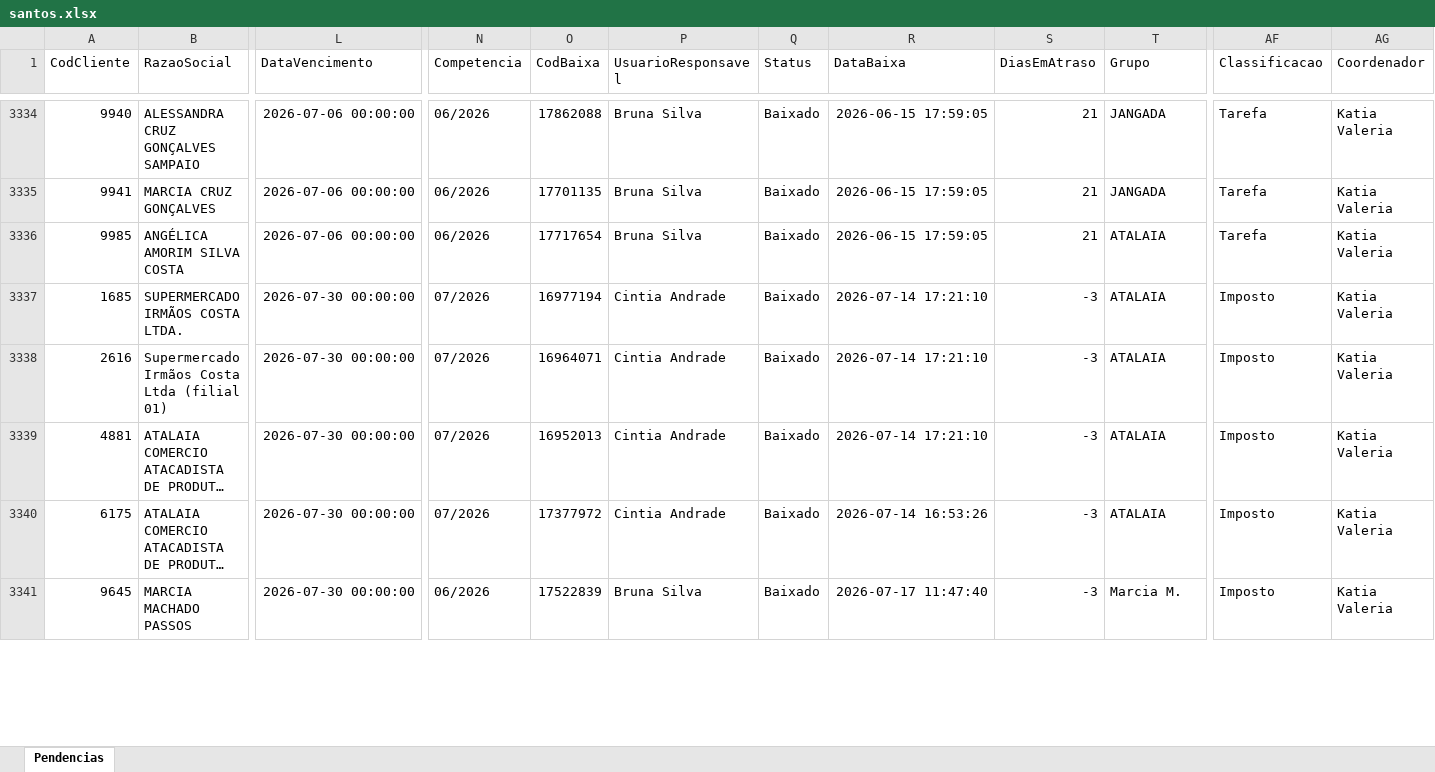
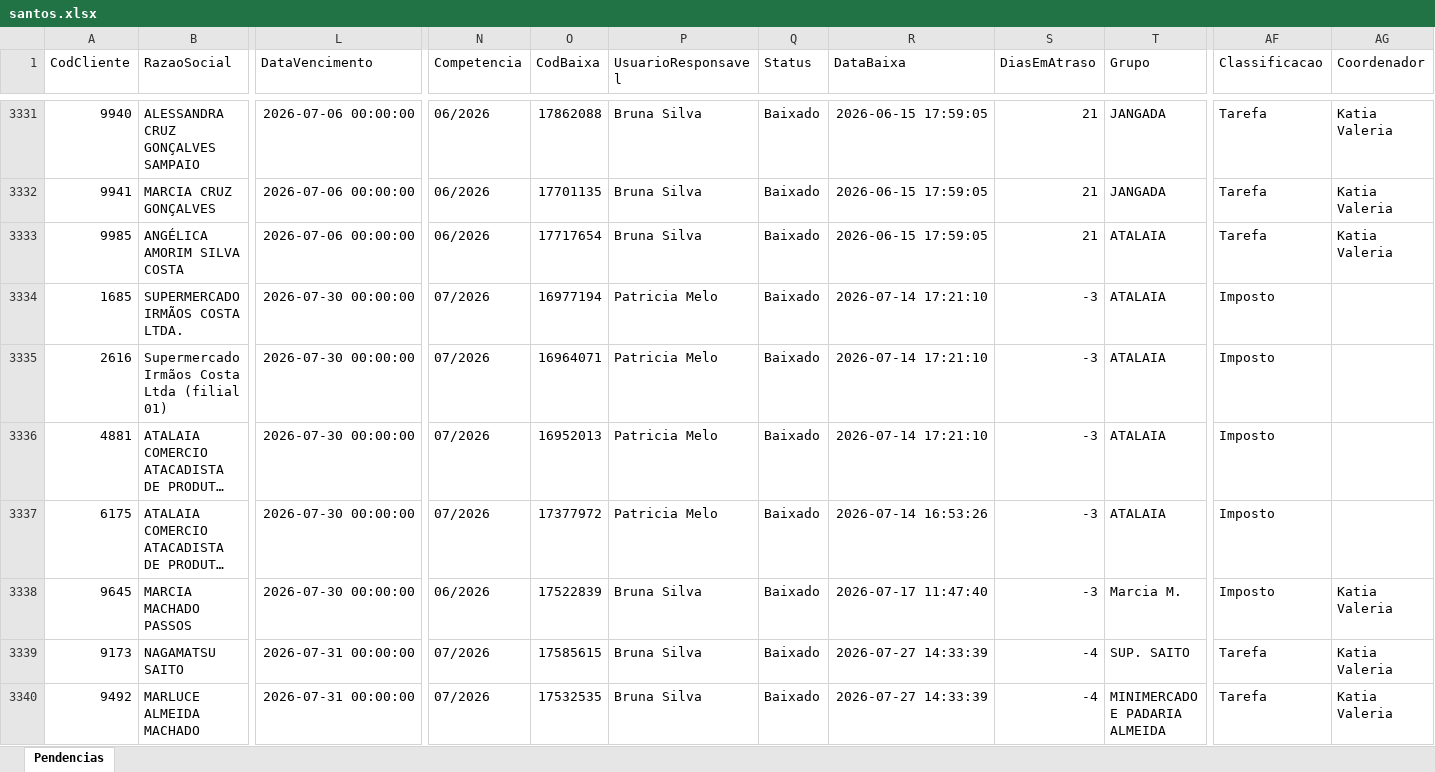
Before and after one commit to willianemanoel/Portal-das-tarefas-teste-, an Excel workbook: dados/base/santos.xlsx, sheet Pendencias, drawn as a sheet; only a part is shown, gaps mark what is left out; long unchanged cells end in …; values as stored, in another font and other column widths than the file's, no borders; addresses are those after the commit; rows hold the shown columns only; the diff covers the shown part only; the diff names each change by its address in the sheet, - before the commit and + after, or states it on an @@ line.

```diff
--- a/dados/base/santos.xlsx (sheet Pendencias)
+++ b/dados/base/santos.xlsx (sheet Pendencias)
-P3334:P3337 (UsuarioResponsavel): Cintia Andrade
+P3334:P3337 (UsuarioResponsavel): Patricia Melo
-AG3334:AG3337 (Coordenador): Katia Valeria
+AG3334:AG3337 (Coordenador): (empty)
+row 3339: 9173 | NAGAMATSU SAITO | 2026-07-31 00:00:00 | 07/2026 | 17585615 | Bruna Silva | Baixado | 2026-07-27 14:33:39 | -4 | SUP. SAITO | Tarefa | Katia Valeria
+row 3340: 9492 | MARLUCE ALMEIDA MACHADO | 2026-07-31 00:00:00 | 07/2026 | 17532535 | Bruna Silva | Baixado | 2026-07-27 14:33:39 | -4 | MINIMERCADO E PADARIA ALMEIDA | Tarefa | Katia Valeria
```
Also changed, not shown: 17 added rows, 19 removed rows and 415 edited cells elsewhere in this sheet, dados/base/goias.xlsx, 1 other file.
